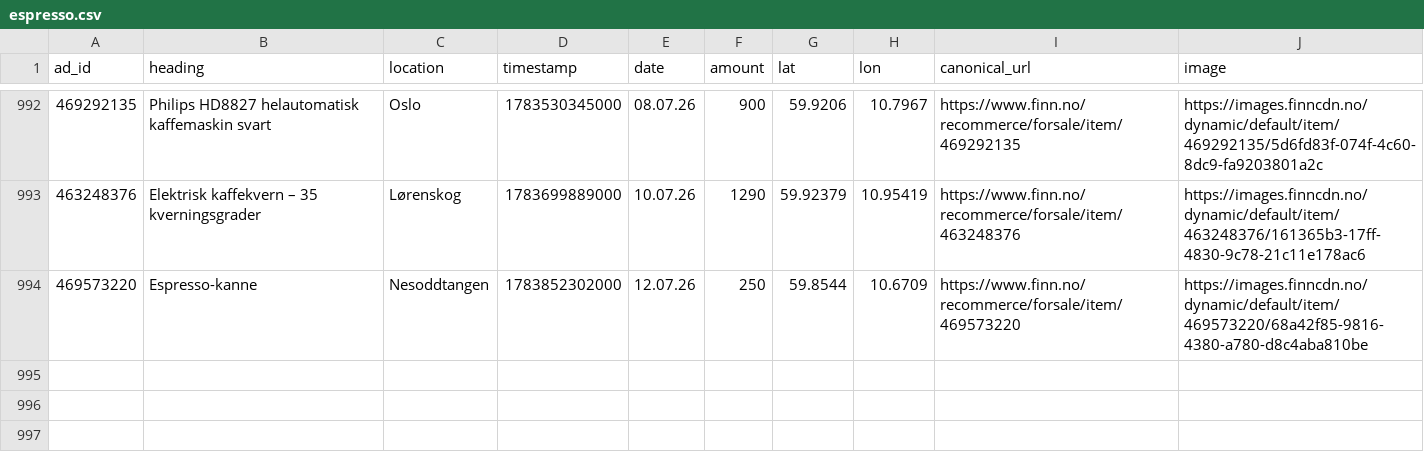
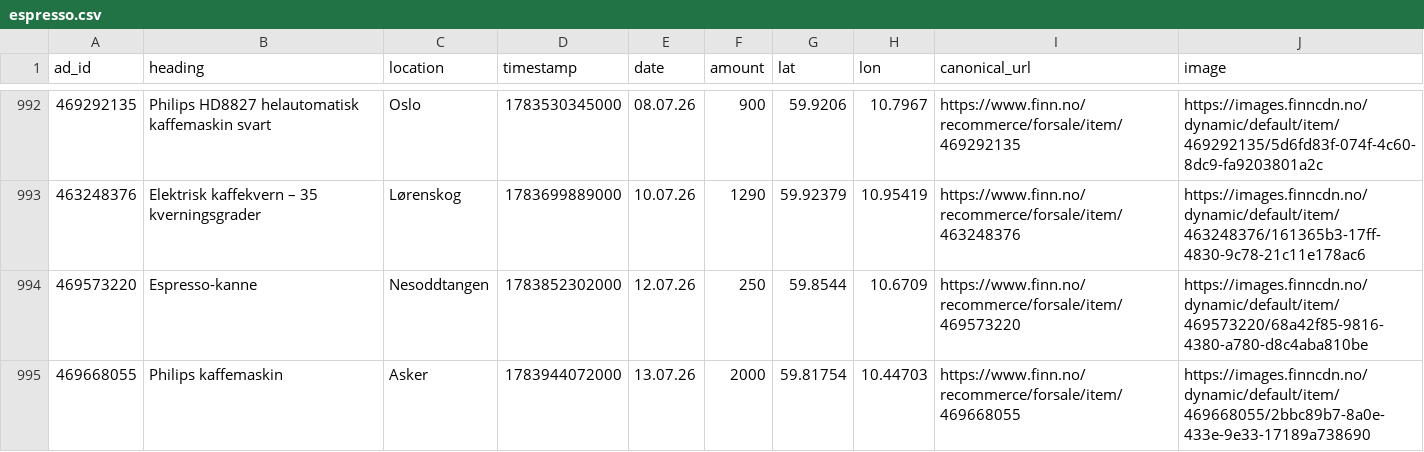
Before and after one commit to aslak01/espresso, a CSV file: data/espresso.csv, drawn as a sheet; only a part is shown, gaps mark what is left out; the diff names each change by its address in the sheet, - before the commit and + after, or states it on an @@ line.

```diff
--- a/data/espresso.csv
+++ b/data/espresso.csv
+row 995: 469668055 | Philips kaffemaskin | Asker | 1783944072000 | 13.07.26 | 2000 | 59.81754 | 10.44703 | https://www.finn.no/recommerce/forsale/item/469668055 | https://images.finncdn.no/dynamic/default/item/469668055/2bbc89b7-8a0e-433e-9e33-17189a738690
```
